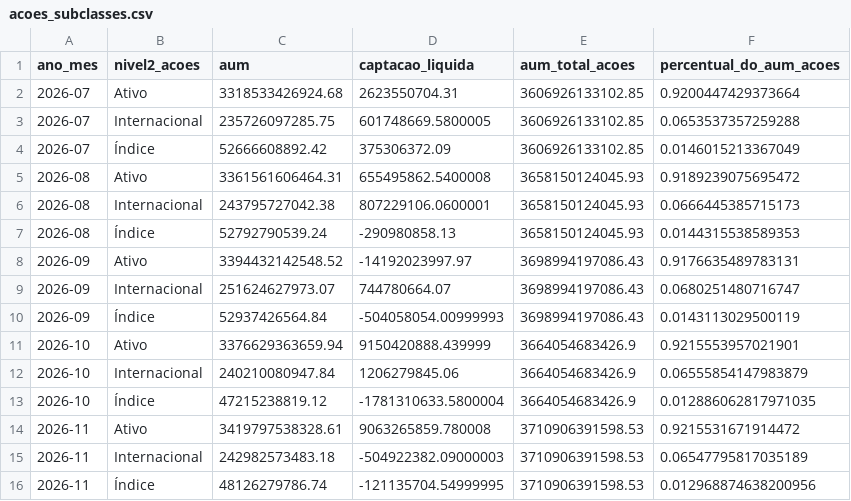
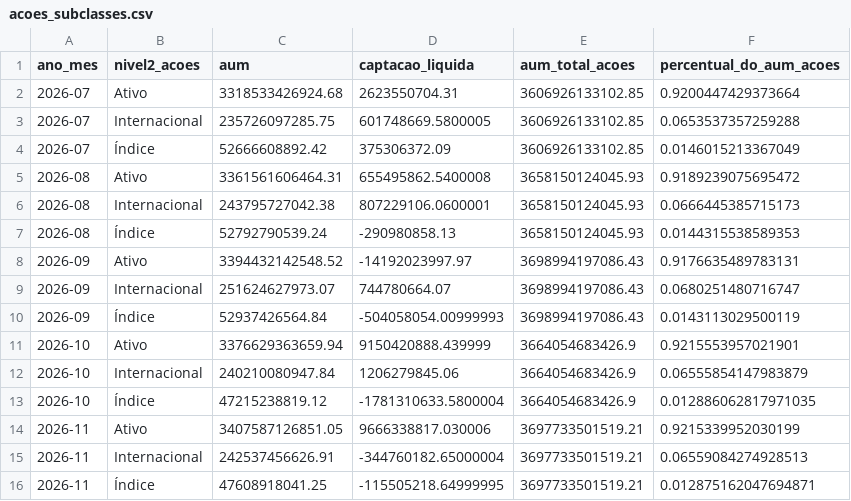
Before and after one commit to CaioLSouza/my_portfolio, a CSV file: boletim_fundos_anbima/resultados/acoes_subclasses.csv, drawn as a sheet; removed rows and columns are numbered as before the commit, all else as after; the diff names each change by its address in the sheet, - before the commit and + after, or states it on an @@ line.

```diff
--- a/boletim_fundos_anbima/resultados/acoes_subclasses.csv
+++ b/boletim_fundos_anbima/resultados/acoes_subclasses.csv
-row 14: 2026-11 | Ativo | 3419797538328.61 | 9063265859.780008 | 3710906391598.53 | 0.9215531671914472
-row 15: 2026-11 | Internacional | 242982573483.18 | -504922382.09000003 | 3710906391598.53 | 0.06547795817035189
-row 16: 2026-11 | Índice | 48126279786.74 | -121135704.54999995 | 3710906391598.53 | 0.012968874638200956
+row 14: 2026-11 | Ativo | 3407587126851.05 | 9666338817.030006 | 3697733501519.21 | 0.9215339952030199
+row 15: 2026-11 | Internacional | 242537456626.91 | -344760182.65000004 | 3697733501519.21 | 0.06559084274928513
+row 16: 2026-11 | Índice | 47608918041.25 | -115505218.64999995 | 3697733501519.21 | 0.012875162047694871
```
Also changed, not shown: boletim_fundos_anbima/resultados/alocacao_relativa_por_classe.csv, boletim_fundos_anbima/resultados/aum_captacao_por_classe.csv, 1 other file.
